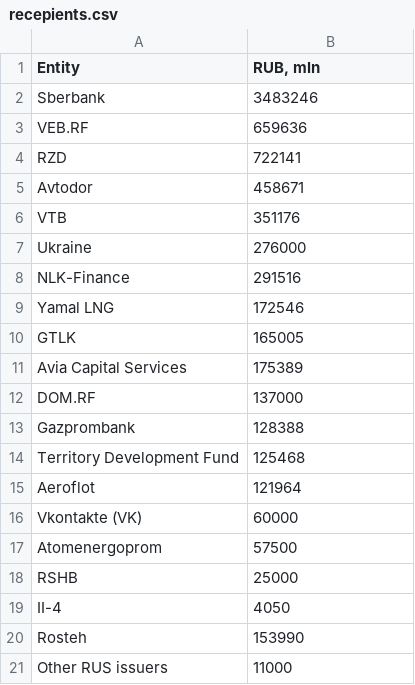
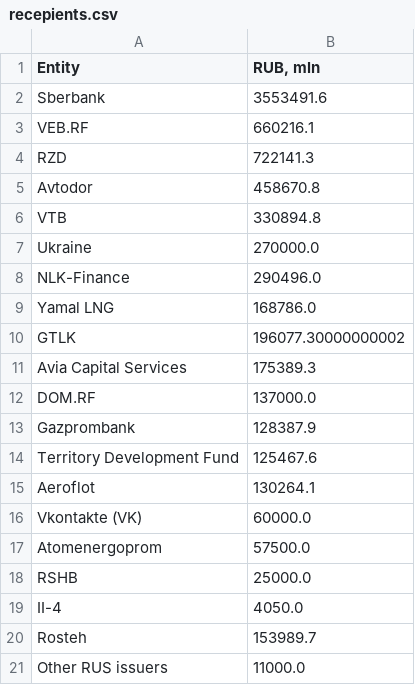
Before and after one commit to winterForestStump/RNWF, a CSV file: data/recepients.csv, drawn as a sheet.

```diff
--- a/data/recepients.csv
+++ b/data/recepients.csv
@@ -1,21 +1,21 @@
 Entity;RUB, mln
-Sberbank;3483246
-VEB.RF;659636
-RZD;722141
-Avtodor;458671
-VTB;351176
-Ukraine;276000
-NLK-Finance;291516
-Yamal LNG;172546
-GTLK;165005
-Avia Capital Services;175389
-DOM.RF;137000
-Gazprombank;128388
-Territory Development Fund;125468
-Aeroflot;121964
-Vkontakte (VK);60000
-Atomenergoprom;57500
-RSHB;25000
-II-4;4050
-Rosteh;153990
-Other RUS issuers;11000
+Sberbank;3553491.6
+VEB.RF;660216.1
+RZD;722141.3
+Avtodor;458670.8
+VTB;330894.8
+Ukraine;270000.0
+NLK-Finance;290496.0
+Yamal LNG;168786.0
+GTLK;196077.30000000002
+Avia Capital Services;175389.3
+DOM.RF;137000.0
+Gazprombank;128387.9
+Territory Development Fund;125467.6
+Aeroflot;130264.1
+Vkontakte (VK);60000.0
+Atomenergoprom;57500.0
+RSHB;25000.0
+II-4;4050.0
+Rosteh;153989.7
+Other RUS issuers;11000.0
```
Also changed, not shown: data/rnwf_structure.csv, data/structure.csv, 1 other file.
